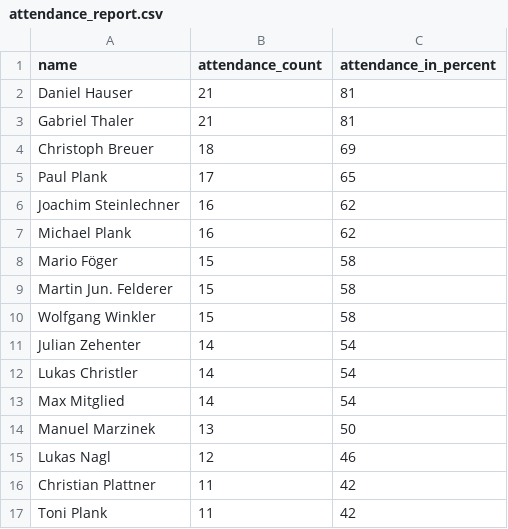
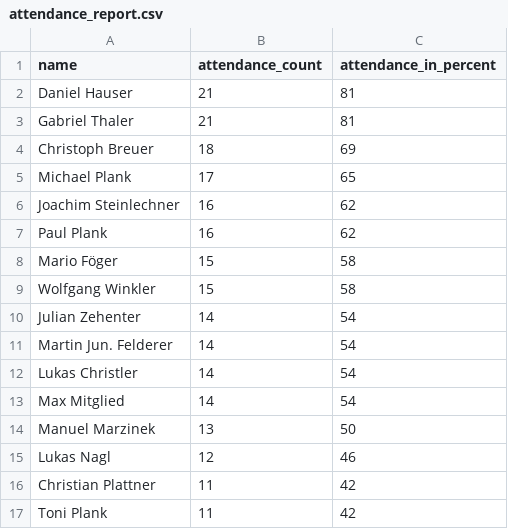
Before and after one commit to dugi42/hct.github.io, a CSV file: public/attendance_report.csv, drawn as a sheet; only a part is shown.

```diff
--- a/public/attendance_report.csv
+++ b/public/attendance_report.csv
@@ -4,9 +4,9 @@ Gabriel Thaler,21,81
 Christoph Breuer,18,69
-Paul Plank,17,65
+Michael Plank,17,65
 Joachim Steinlechner,16,62
-Michael Plank,16,62
+Paul Plank,16,62
 Mario Föger,15,58
-Martin Jun. Felderer,15,58
 Wolfgang Winkler,15,58
 Julian Zehenter,14,54
+Martin Jun. Felderer,14,54
 Lukas Christler,14,54
```
